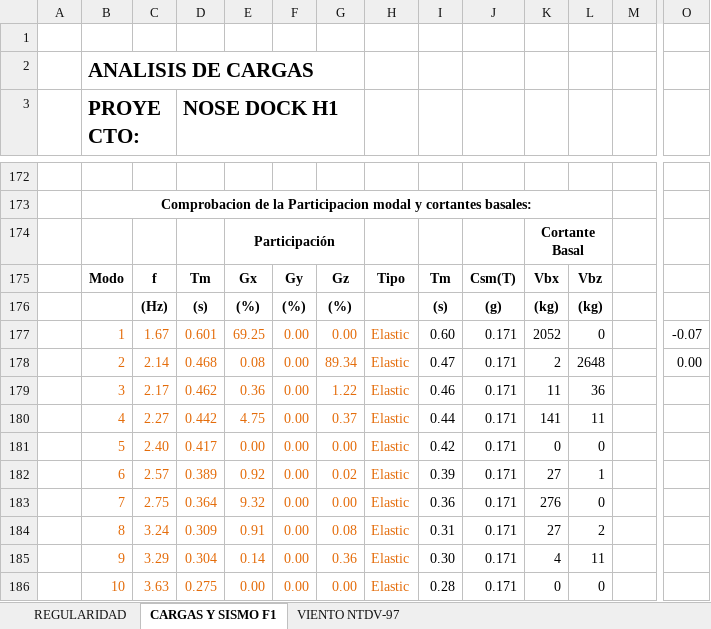
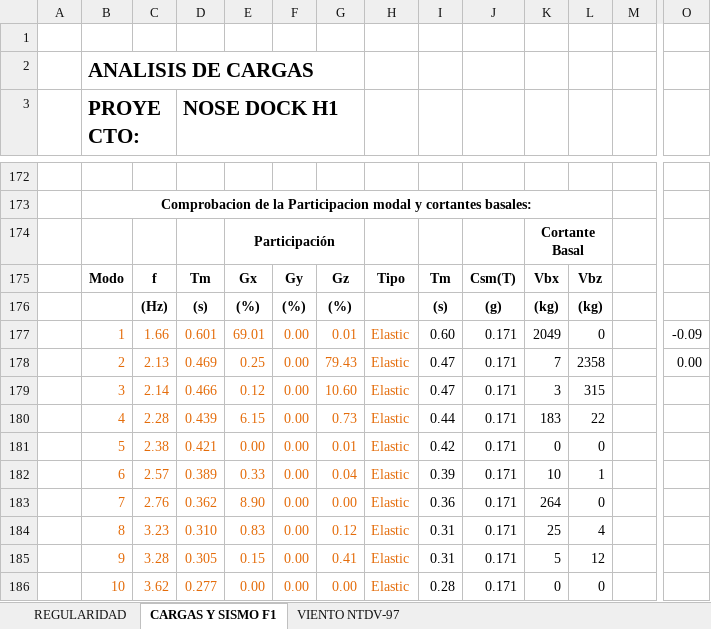
Before and after one commit to 1612567helumich/STAADS, an Excel workbook: 001_SISMO_VIENTO_SALVADOR_1.2.xlsx, sheet CARGAS Y SISMO F1, drawn as a sheet; only a part is shown, gaps mark what is left out; values as stored, in another font and other column widths than the file's, no borders; charts and pictures not drawn; removed rows and columns are numbered as before the commit, all else as after; rows hold the shown columns only; the diff covers the shown part only; the diff names each change by its address in the sheet, - before the commit and + after, or states it on an @@ line.

```diff
--- a/001_SISMO_VIENTO_SALVADOR_1.2.xlsx (sheet CARGAS Y SISMO F1)
+++ b/001_SISMO_VIENTO_SALVADOR_1.2.xlsx (sheet CARGAS Y SISMO F1)
-C177: 1.67
+C177: 1.66
-E177: 69.25
+E177: 69.01
-G177: 0.00
+G177: 0.01
-K177: 2052
+K177: 2049
-O177: -0.07
+O177: -0.09
-C178: 2.14
+C178: 2.13
-D178 (NOSE DOCK H1): 0.468
+D178 (NOSE DOCK H1): 0.469
-E178: 0.08
+E178: 0.25
-G178: 89.34
+G178: 79.43
-K178: 2
+K178: 7
-L178: 2648
+L178: 2358
-row 179:  | 3 | 2.17 | 0.462 | 0.36 | 0.00 | 1.22 | Elastic | 0.46 | 0.171 | 11 | 36
-row 180:  | 4 | 2.27 | 0.442 | 4.75 | 0.00 | 0.37 | Elastic | 0.44 | 0.171 | 141 | 11
+row 179:  | 3 | 2.14 | 0.466 | 0.12 | 0.00 | 10.60 | Elastic | 0.47 | 0.171 | 3 | 315
+row 180:  | 4 | 2.28 | 0.439 | 6.15 | 0.00 | 0.73 | Elastic | 0.44 | 0.171 | 183 | 22
-C181: 2.40
+C181: 2.38
-D181 (NOSE DOCK H1): 0.417
+D181 (NOSE DOCK H1): 0.421
-G181: 0.00
+G181: 0.01
-E182: 0.92
+E182: 0.33
-G182: 0.02
+G182: 0.04
-K182: 27
+K182: 10
-C183: 2.75
+C183: 2.76
-D183 (NOSE DOCK H1): 0.364
+D183 (NOSE DOCK H1): 0.362
-E183: 9.32
+E183: 8.90
-K183: 276
+K183: 264
-row 184:  | 8 | 3.24 | 0.309 | 0.91 | 0.00 | 0.08 | Elastic | 0.31 | 0.171 | 27 | 2
-row 185:  | 9 | 3.29 | 0.304 | 0.14 | 0.00 | 0.36 | Elastic | 0.30 | 0.171 | 4 | 11
+row 184:  | 8 | 3.23 | 0.310 | 0.83 | 0.00 | 0.12 | Elastic | 0.31 | 0.171 | 25 | 4
+row 185:  | 9 | 3.28 | 0.305 | 0.15 | 0.00 | 0.41 | Elastic | 0.31 | 0.171 | 5 | 12
-C186: 3.63
+C186: 3.62
-D186 (NOSE DOCK H1): 0.275
+D186 (NOSE DOCK H1): 0.277
```
Also changed, not shown: 8 added rows, 8 removed rows and 180 edited cells elsewhere in this sheet, formulas that keep their value, 1 other file.
